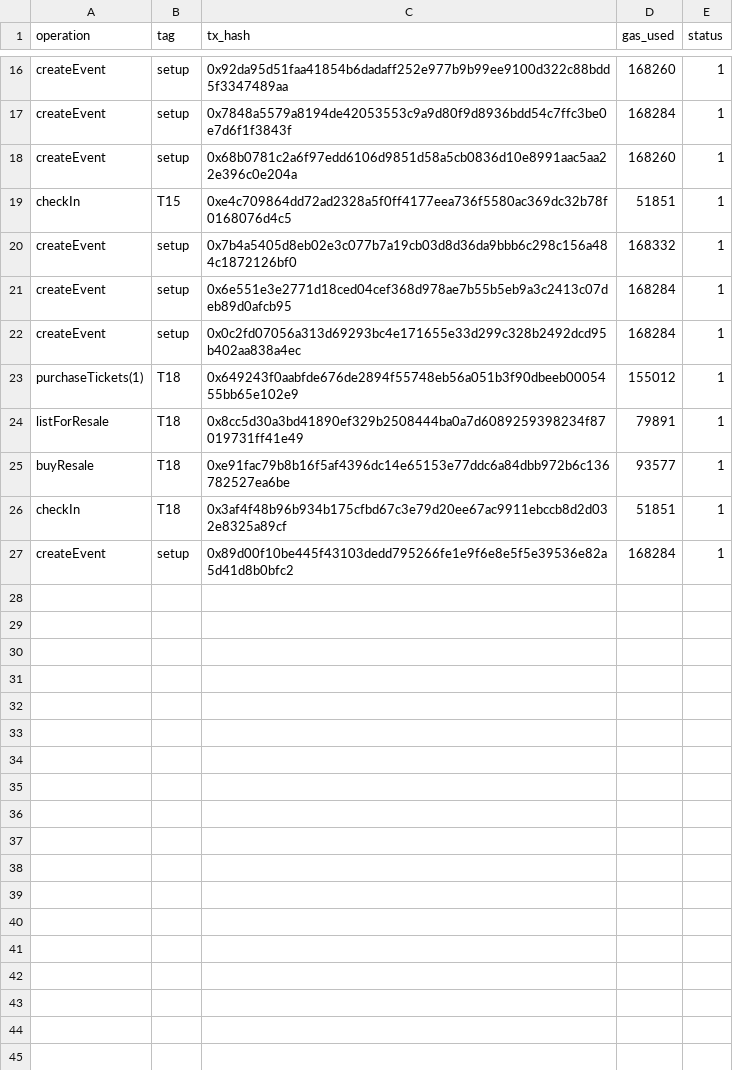
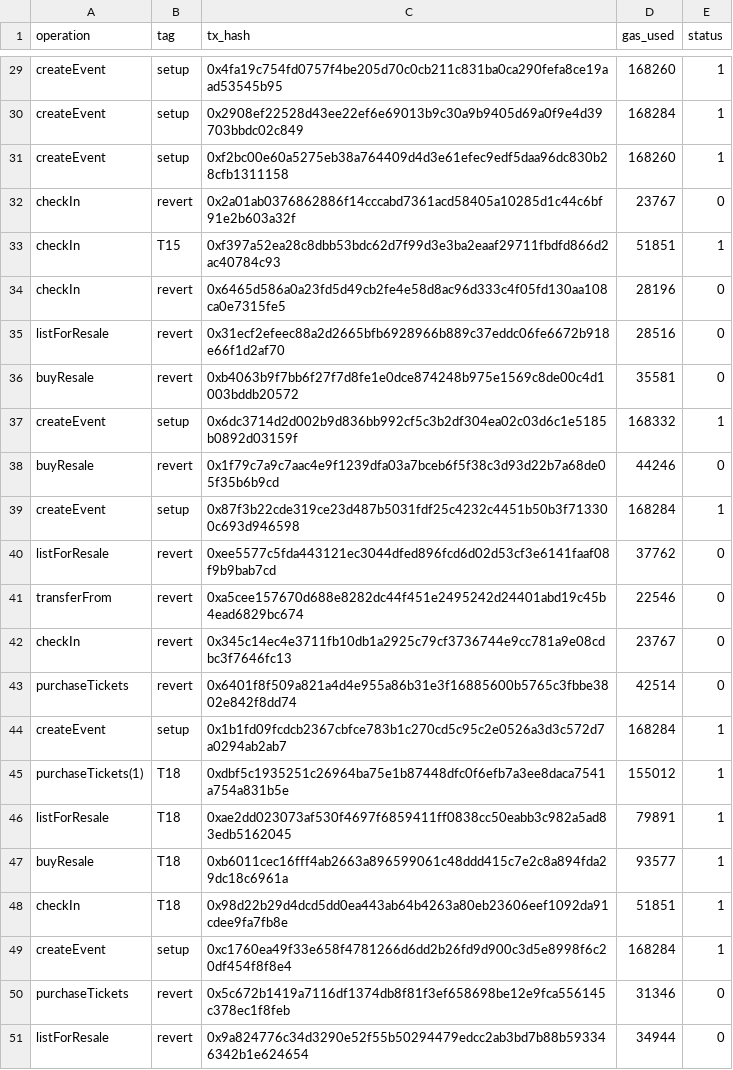
Before and after one commit to wangzai-dao/FTEC5520_AntiScalping, a CSV file: results/gas_data.csv, drawn as a sheet; only a part is shown, gaps mark what is left out; addresses are those after the commit; the diff covers the shown part only; the diff names each change by its address in the sheet, - before the commit and + after, or states it on an @@ line.

```diff
--- a/results/gas_data.csv
+++ b/results/gas_data.csv
-C29 (tx_hash): 0x92da95d51faa41854b6dadaff252e977b9b99ee9100d322c88bdd5f3347489aa
+C29 (tx_hash): 0x4fa19c754fd0757f4be205d70c0cb211c831ba0ca290fefa8ce19aad53545b95
-C30 (tx_hash): 0x7848a5579a8194de42053553c9a9d80f9d8936bdd54c7ffc3be0e7d6f1f3843f
+C30 (tx_hash): 0x2908ef22528d43ee22ef6e69013b9c30a9b9405d69a0f9e4d39703bbdc02c849
-C31 (tx_hash): 0x68b0781c2a6f97edd6106d9851d58a5cb0836d10e8991aac5aa22e396c0e204a
+C31 (tx_hash): 0xf2bc00e60a5275eb38a764409d4d3e61efec9edf5daa96dc830b28cfb1311158
+row 32: checkIn | revert | 0x2a01ab0376862886f14cccabd7361acd58405a10285d1c44c6bf91e2b603a32f | 23767 | 0
-C33 (tx_hash): 0xe4c709864dd72ad2328a5f0ff4177eea736f5580ac369dc32b78f0168076d4c5
+C33 (tx_hash): 0xf397a52ea28c8dbb53bdc62d7f99d3e3ba2eaaf29711fbdfd866d2ac40784c93
+row 34: checkIn | revert | 0x6465d586a0a23fd5d49cb2fe4e58d8ac96d333c4f05fd130aa108ca0e7315fe5 | 28196 | 0
+row 35: listForResale | revert | 0x31ecf2efeec88a2d2665bfb6928966b889c37eddc06fe6672b918e66f1d2af70 | 28516 | 0
+row 36: buyResale | revert | 0xb4063b9f7bb6f27f7d8fe1e0dce874248b975e1569c8de00c4d1003bddb20572 | 35581 | 0
-C37 (tx_hash): 0x7b4a5405d8eb02e3c077b7a19cb03d8d36da9bbb6c298c156a484c1872126bf0
+C37 (tx_hash): 0x6dc3714d2d002b9d836bb992cf5c3b2df304ea02c03d6c1e5185b0892d03159f
+row 38: buyResale | revert | 0x1f79c7a9c7aac4e9f1239dfa03a7bceb6f5f38c3d93d22b7a68de05f35b6b9cd | 44246 | 0
-C39 (tx_hash): 0x6e551e3e2771d18ced04cef368d978ae7b55b5eb9a3c2413c07deb89d0afcb95
+C39 (tx_hash): 0x87f3b22cde319ce23d487b5031fdf25c4232c4451b50b3f713300c693d946598
+row 40: listForResale | revert | 0xee5577c5fda443121ec3044dfed896fcd6d02d53cf3e6141faaf08f9b9bab7cd | 37762 | 0
+row 41: transferFrom | revert | 0xa5cee157670d688e8282dc44f451e2495242d24401abd19c45b4ead6829bc674 | 22546 | 0
+row 42: checkIn | revert | 0x345c14ec4e3711fb10db1a2925c79cf3736744e9cc781a9e08cdbc3f7646fc13 | 23767 | 0
+row 43: purchaseTickets | revert | 0x6401f8f509a821a4d4e955a86b31e3f16885600b5765c3fbbe3802e842f8dd74 | 42514 | 0
-C44 (tx_hash): 0x0c2fd07056a313d69293bc4e171655e33d299c328b2492dcd95b402aa838a4ec
+C44 (tx_hash): 0x1b1fd09fcdcb2367cbfce783b1c270cd5c95c2e0526a3d3c572d7a0294ab2ab7
-C45 (tx_hash): 0x649243f0aabfde676de2894f55748eb56a051b3f90dbeeb0005455bb65e102e9
+C45 (tx_hash): 0xdbf5c1935251c26964ba75e1b87448dfc0f6efb7a3ee8daca7541a754a831b5e
-C46 (tx_hash): 0x8cc5d30a3bd41890ef329b2508444ba0a7d6089259398234f87019731ff41e49
+C46 (tx_hash): 0xae2dd023073af530f4697f6859411ff0838cc50eabb3c982a5ad83edb5162045
-C47 (tx_hash): 0xe91fac79b8b16f5af4396dc14e65153e77ddc6a84dbb972b6c136782527ea6be
+C47 (tx_hash): 0xb6011cec16fff4ab2663a896599061c48ddd415c7e2c8a894fda29dc18c6961a
-C48 (tx_hash): 0x3af4f48b96b934b175cfbd67c3e79d20ee67ac9911ebccb8d2d032e8325a89cf
+C48 (tx_hash): 0x98d22b29d4dcd5dd0ea443ab64b4263a80eb23606eef1092da91cdee9fa7fb8e
-C49 (tx_hash): 0x89d00f10be445f43103dedd795266fe1e9f6e8e5f5e39536e82a5d41d8b0bfc2
+C49 (tx_hash): 0xc1760ea49f33e658f4781266d6dd2b26fd9d900c3d5e8998f6c20df454f8f8e4
+row 50: purchaseTickets | revert | 0x5c672b1419a7116df1374db8f81f3ef658698be12e9fca556145c378ec1f8feb | 31346 | 0
+row 51: listForResale | revert | 0x9a824776c34d3290e52f55b50294479edcc2ab3bd7b88b593346342b1e624654 | 34944 | 0
```
Also changed, not shown: 13 added rows and 15 edited cells elsewhere in this file, results/test_results.csv, 21 other files.
